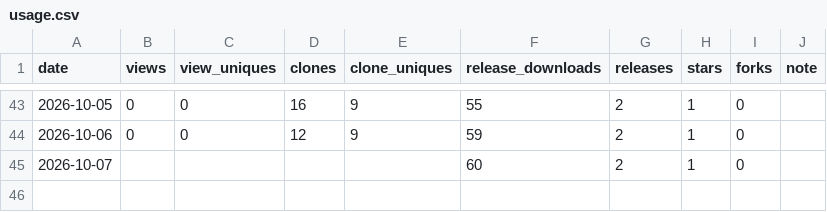
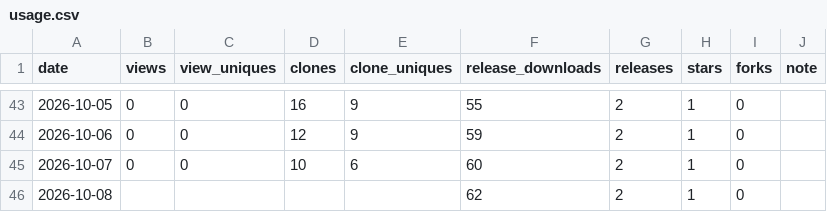
Before and after one commit to rubatoyd/na-openapi-mcp, a CSV file: docs/usage.csv, drawn as a sheet; only a part is shown, gaps mark what is left out.

```diff
--- a/docs/usage.csv
+++ b/docs/usage.csv
@@ -44,2 +44,3 @@ date,views,view_uniques,clones,clone_uniques,release_downloads,releases,stars,fo
 2026-10-06,0,0,12,9,59,2,1,0,
-2026-10-07,,,,,60,2,1,0,
+2026-10-07,0,0,10,6,60,2,1,0,
+2026-10-08,,,,,62,2,1,0,
```
Also changed, not shown: 2 other files.
